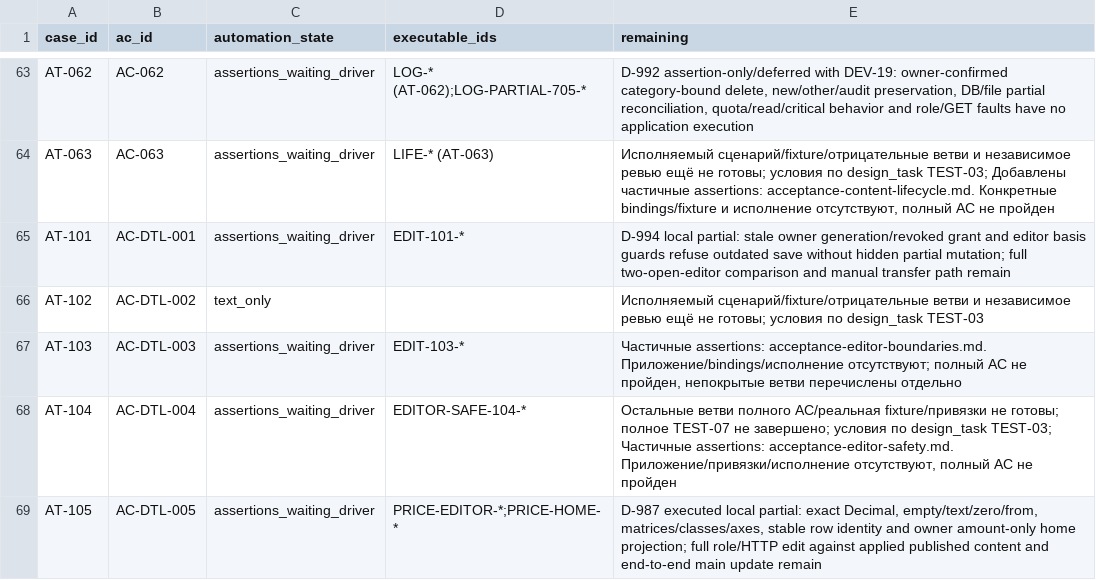
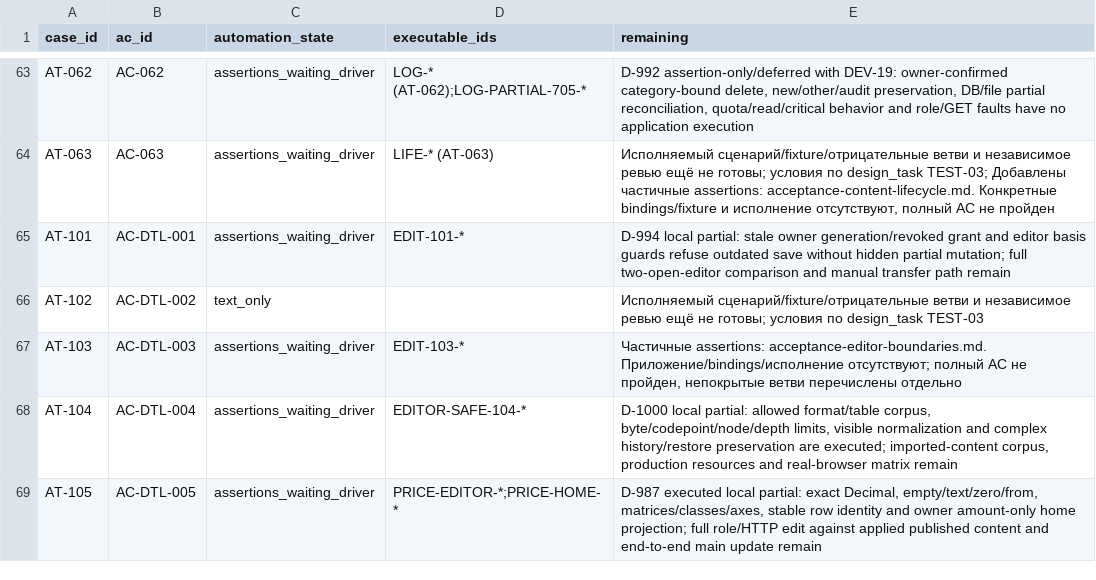
Before and after one commit to nnamecode/nestakada, a CSV file: docs/acceptance-automation-status.csv, drawn as a sheet; only a part is shown, gaps mark what is left out; the diff covers the shown part only.

Commit message:
Map DEV-07 editor acceptance evidence

```diff
--- a/docs/acceptance-automation-status.csv
+++ b/docs/acceptance-automation-status.csv
@@ -67,3 +67,3 @@ case_id,ac_id,automation_state,executable_ids,remaining
 "AT-103","AC-DTL-003","assertions_waiting_driver","EDIT-103-*","Частичные assertions: acceptance-editor-boundaries.md. Приложение/bindings/исполнение отсутствуют; полный AC не пройден, непокрытые ветви перечислены отдельно"
-"AT-104","AC-DTL-004","assertions_waiting_driver","EDITOR-SAFE-104-*","Остальные ветви полного AC/реальная fixture/привязки не готовы; полное TEST-07 не завершено; условия по design_task TEST-03; Частичные assertions: acceptance-editor-safety.md. Приложение/привязки/исполнение отсутствуют, полный AC не пройден"
+"AT-104","AC-DTL-004","assertions_waiting_driver","EDITOR-SAFE-104-*","D-1000 local partial: allowed format/table corpus, byte/codepoint/node/depth limits, visible normalization and complex history/restore preservation are executed; imported-content corpus, production resources and real-browser matrix remain"
 "AT-105","AC-DTL-005","assertions_waiting_driver","PRICE-EDITOR-*;PRICE-HOME-*","D-987 executed local partial: exact Decimal, empty/text/zero/from, matrices/classes/axes, stable row identity and owner amount-only home projection; full role/HTTP edit against applied published content and end-to-end main update remain"
```
Also changed, not shown: 7 edited cells elsewhere in this file, 4 other files.
